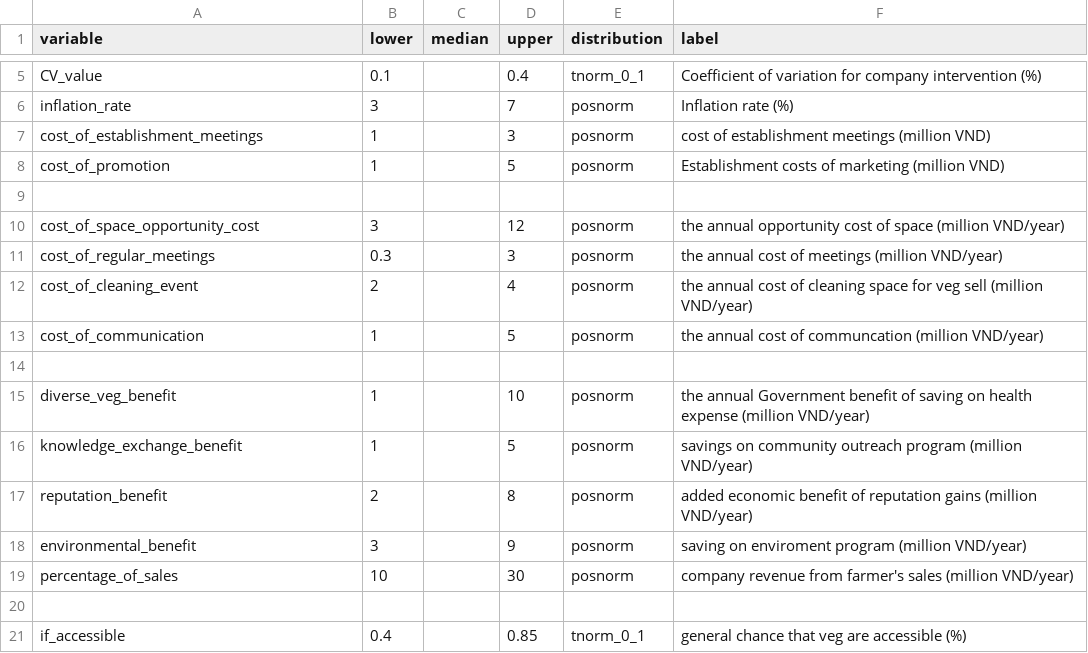
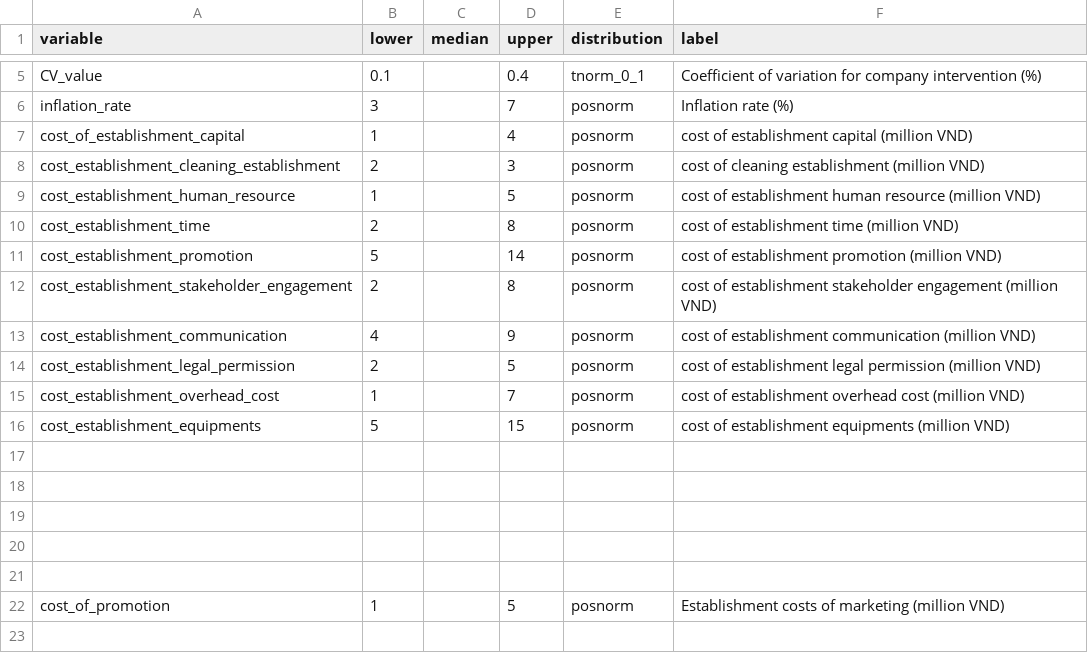
Before and after one commit to sau140288/nifam_favri_companies, a CSV file: company_input.csv, drawn as a sheet; only a part is shown, gaps mark what is left out; the shorter side is filled out with more unchanged rows.

Commit message:
revised establishment costs

```diff
--- a/company_input.csv
+++ b/company_input.csv
@@ -6,3 +6,17 @@ CV_value,0.1,,0.4,tnorm_0_1,Coefficient of variation for company intervention (%
 inflation_rate,3,,7,posnorm,Inflation rate (%)
-cost_of_establishment_meetings,1,,3,posnorm,cost of establishment meetings (million VND)
+cost_of_establishment_capital,1,,4,posnorm,cost of establishment capital (million VND)
+cost_establishment_cleaning_establishment,2,,3,posnorm,cost of cleaning establishment (million VND)
+cost_establishment_human_resource,1,,5,posnorm,cost of establishment human resource (million VND)
+cost_establishment_time,2,,8,posnorm,cost of establishment time (million VND)
+cost_establishment_promotion,5,,14,posnorm,cost of establishment promotion (million VND)
+cost_establishment_stakeholder_engagement,2,,8,posnorm,cost of establishment stakeholder engagement (million VND)
+cost_establishment_communication,4,,9,posnorm,cost of establishment communication (million VND)
+cost_establishment_legal_permission,2,,5,posnorm,cost of establishment legal permission (million VND)
+cost_establishment_overhead_cost,1,,7,posnorm,cost of establishment overhead cost (million VND)
+cost_establishment_equipments,5,,15,posnorm,cost of establishment equipments (million VND)
+,,,,,
+,,,,,
+,,,,,
+,,,,,
+,,,,,
 cost_of_promotion,1,,5,posnorm,Establishment costs of marketing (million VND)
```
